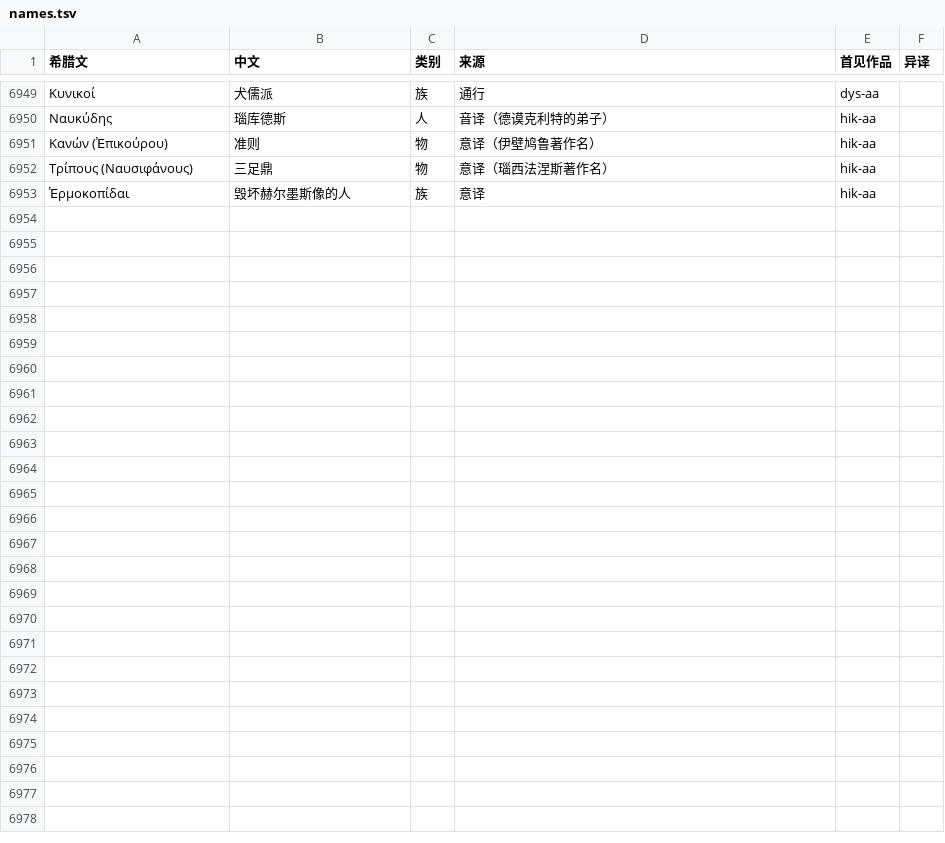
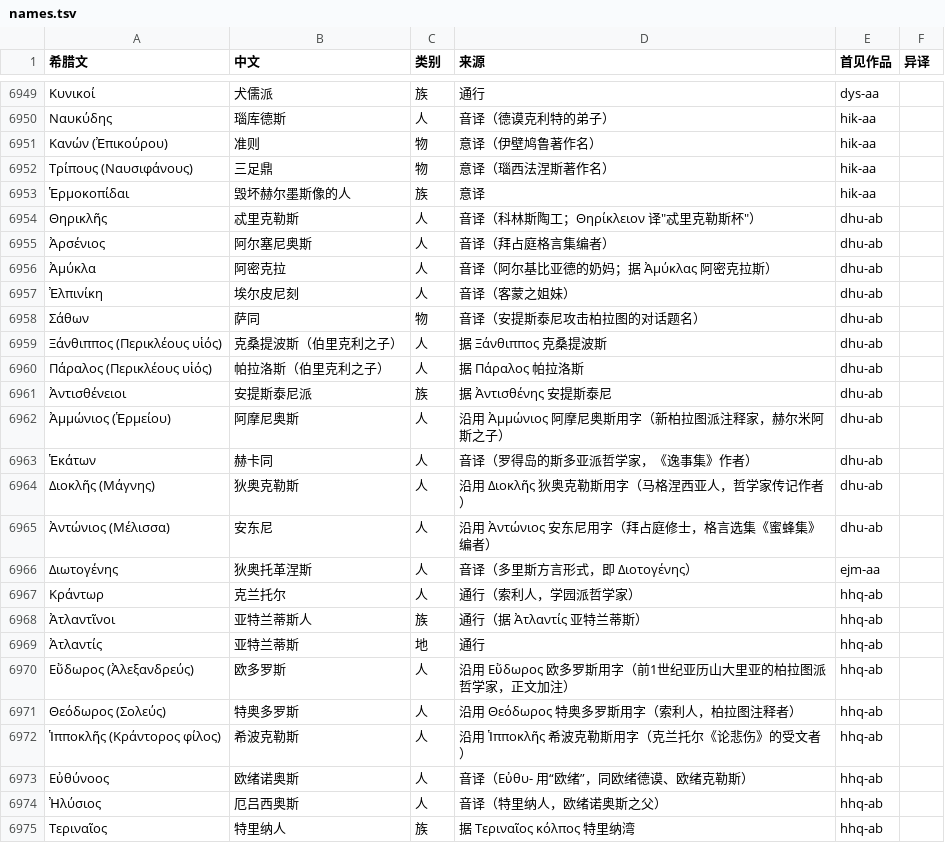
Before and after one commit to yiyuanli939/37-Million, a TSV file: glossary/names.tsv, drawn as a sheet; only a part is shown, gaps mark what is left out; the diff names each change by its address in the sheet, - before the commit and + after, or states it on an @@ line.

```diff
--- a/glossary/names.tsv
+++ b/glossary/names.tsv
+row 6954: Θηρικλῆς | 忒里克勒斯 | 人 | 音译（科林斯陶工；Θηρίκλειον 译"忒里克勒斯杯"） | dhu-ab
+row 6955: Ἀρσένιος | 阿尔塞尼奥斯 | 人 | 音译（拜占庭格言集编者） | dhu-ab
+row 6956: Ἀμύκλα | 阿密克拉 | 人 | 音译（阿尔基比亚德的奶妈；据 Ἀμύκλας 阿密克拉斯） | dhu-ab
+row 6957: Ἐλπινίκη | 埃尔皮尼刻 | 人 | 音译（客蒙之姐妹） | dhu-ab
+row 6958: Σάθων | 萨同 | 物 | 音译（安提斯泰尼攻击柏拉图的对话题名） | dhu-ab
+row 6959: Ξάνθιππος (Περικλέους υἱός) | 克桑提波斯（伯里克利之子） | 人 | 据 Ξάνθιππος 克桑提波斯 | dhu-ab
+row 6960: Πάραλος (Περικλέους υἱός) | 帕拉洛斯（伯里克利之子） | 人 | 据 Πάραλος 帕拉洛斯 | dhu-ab
+row 6961: Ἀντισθένειοι | 安提斯泰尼派 | 族 | 据 Ἀντισθένης 安提斯泰尼 | dhu-ab
+row 6962: Ἀμμώνιος (Ἑρμείου) | 阿摩尼奥斯 | 人 | 沿用 Ἀμμώνιος 阿摩尼奥斯用字（新柏拉图派注释家，赫尔米阿斯之子） | dhu-ab
+row 6963: Ἑκάτων | 赫卡同 | 人 | 音译（罗得岛的斯多亚派哲学家，《逸事集》作者） | dhu-ab
+row 6964: Διοκλῆς (Μάγνης) | 狄奥克勒斯 | 人 | 沿用 Διοκλῆς 狄奥克勒斯用字（马格涅西亚人，哲学家传记作者） | dhu-ab
+row 6965: Ἀντώνιος (Μέλισσα) | 安东尼 | 人 | 沿用 Ἀντώνιος 安东尼用字（拜占庭修士，格言选集《蜜蜂集》编者） | dhu-ab
+row 6966: Διωτογένης | 狄奥托革涅斯 | 人 | 音译（多里斯方言形式，即 Διοτογένης） | ejm-aa
+row 6967: Κράντωρ | 克兰托尔 | 人 | 通行（索利人，学园派哲学家） | hhq-ab
+row 6968: Ἀτλαντῖνοι | 亚特兰蒂斯人 | 族 | 通行（据 Ἀτλαντίς 亚特兰蒂斯） | hhq-ab
+row 6969: Ἀτλαντίς | 亚特兰蒂斯 | 地 | 通行 | hhq-ab
+row 6970: Εὔδωρος (Ἀλεξανδρεύς) | 欧多罗斯 | 人 | 沿用 Εὔδωρος 欧多罗斯用字（前1世纪亚历山大里亚的柏拉图派哲学家，正文加注） | hhq-ab
+row 6971: Θεόδωρος (Σολεύς) | 特奥多罗斯 | 人 | 沿用 Θεόδωρος 特奥多罗斯用字（索利人，柏拉图注释者） | hhq-ab
+row 6972: Ἱπποκλῆς (Κράντορος φίλος) | 希波克勒斯 | 人 | 沿用 Ἱπποκλῆς 希波克勒斯用字（克兰托尔《论悲伤》的受文者） | hhq-ab
+row 6973: Εὐθύνοος | 欧绪诺奥斯 | 人 | 音译（Εὐθυ- 用“欧绪”，同欧绪德谟、欧绪克勒斯） | hhq-ab
+row 6974: Ἠλύσιος | 厄吕西奥斯 | 人 | 音译（特里纳人，欧绪诺奥斯之父） | hhq-ab
+row 6975: Τεριναῖος | 特里纳人 | 族 | 据 Τεριναῖος κόλπος 特里纳湾 | hhq-ab
```
Also changed, not shown: 22 other files.
